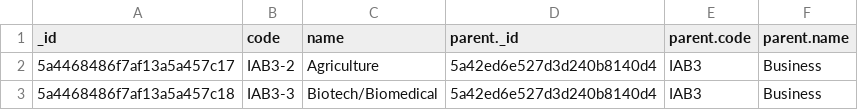
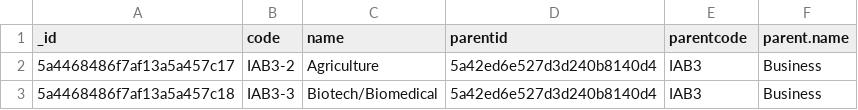
Before and after one commit to jmadan/manhattan, a CSV file: migration/data/manhattan.childcategories.csv, drawn as a sheet; only a part is shown.

Commit message:
updating _id to id

```diff
--- a/migration/data/manhattan.childcategories.csv
+++ b/migration/data/manhattan.childcategories.csv
@@ -1,2 +1,2 @@
-_id,code,name,parent._id,parent.code,parent.name
+_id,code,name,parentid,parentcode,parent.name
 5a4468486f7af13a5a457c17,IAB3-2,Agriculture,5a42ed6e527d3d240b8140d4,IAB3,Business
```
